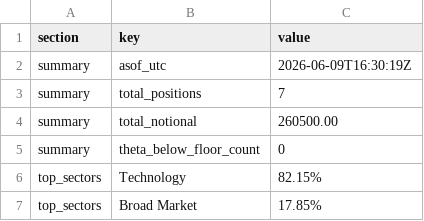
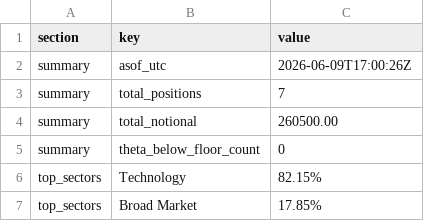
Before and after one commit to mingchen112001-crypto/csv-dashboard, a CSV file: data/web_portfolio_summary.csv, drawn as a sheet.

Commit message:
Auto-update dashboard + CSVs: 2026-06-09 17:00:28 UTC

```diff
--- a/data/web_portfolio_summary.csv
+++ b/data/web_portfolio_summary.csv
@@ -1,3 +1,3 @@
 section,key,value
-summary,asof_utc,2026-06-09T16:30:19Z
+summary,asof_utc,2026-06-09T17:00:26Z
 summary,total_positions,7
```
